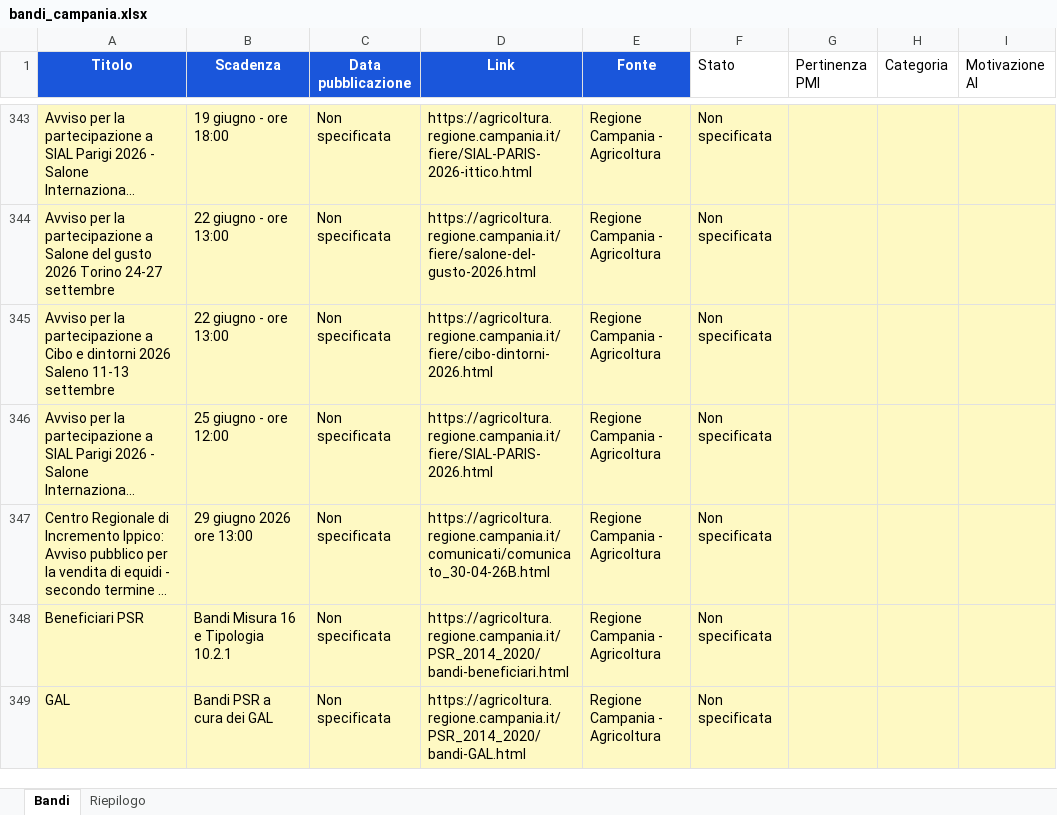
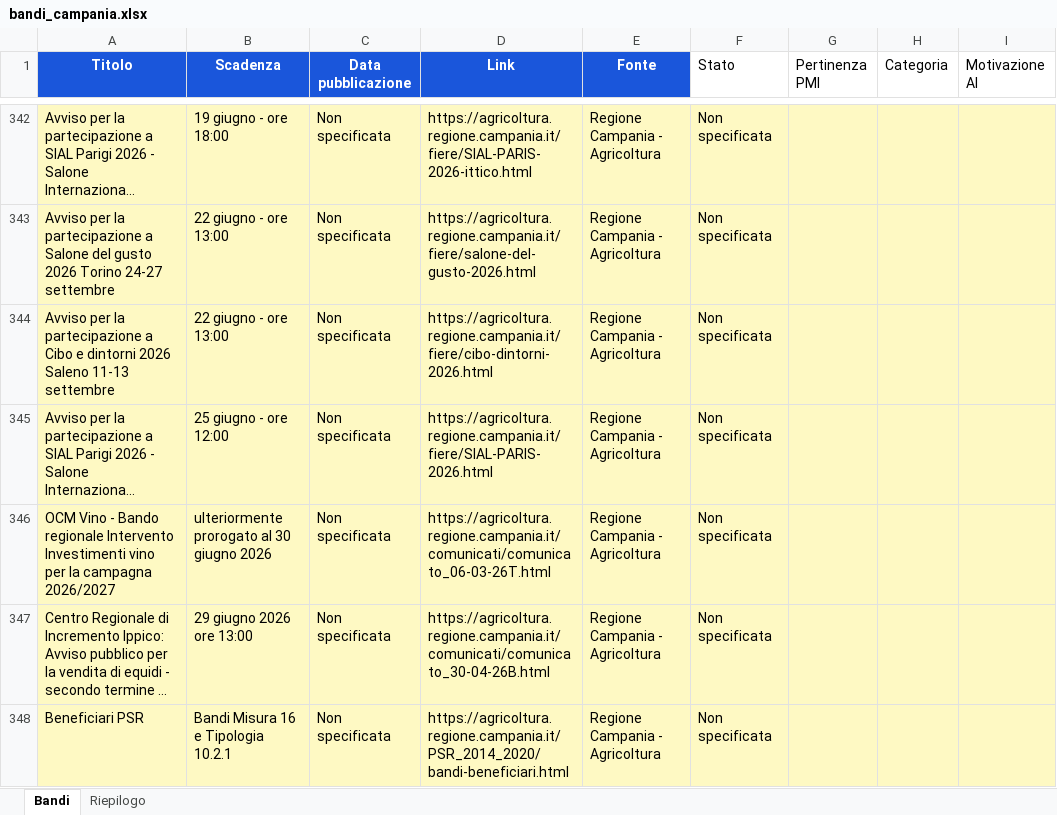
Before and after one commit to marcotulliovaliante/monitor-bandi-pmi, an Excel workbook: bandi_campania.xlsx, sheet Bandi, drawn as a sheet; only a part is shown, gaps mark what is left out; the shorter side is filled out with more unchanged rows; long unchanged cells end in …; values as stored, in another font and other column widths than the file's, no borders; ↵ is a line break in a cell; the diff covers the shown part only; the diff names each change by its address in the sheet, - before the commit and + after, or states it on an @@ line.

```diff
--- a/bandi_campania.xlsx (sheet Bandi)
+++ b/bandi_campania.xlsx (sheet Bandi)
+row 346: OCM Vino - Bando regionale Intervento ↵ Investimenti vino per la campagna 2026/2027 | ulteriormente prorogato al 30 giugno 2026 | Non specificata | https://agricoltura.regione.campania.it/comunicati/comunicato_06-03-26T.html | Regione Campania - Agricoltura | Non specificata
```
Also changed, not shown: 30 added rows, 31 removed rows and 465 edited cells elsewhere in this sheet, sheet Riepilogo.
